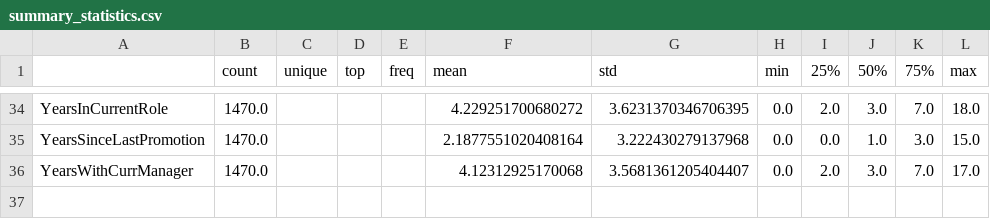
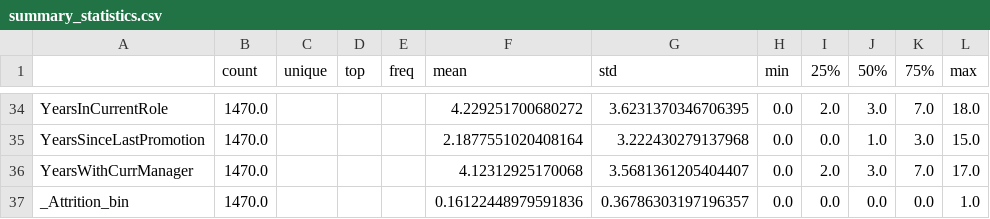
Before and after one commit to Matheuskcode/EDSB2025_Group9, a CSV file: data/clean/eda/univariate/tables/summary_statistics.csv, drawn as a sheet; only a part is shown, gaps mark what is left out.

```diff
--- a/data/clean/eda/univariate/tables/summary_statistics.csv
+++ b/data/clean/eda/univariate/tables/summary_statistics.csv
@@ -36 +36,2 @@ YearsSinceLastPromotion,1470.0,,,,2.1877551020408164,3.222430279137968,0.0,0.0,1
 YearsWithCurrManager,1470.0,,,,4.12312925170068,3.5681361205404407,0.0,2.0,3.0,7.0,17.0
+_Attrition_bin,1470.0,,,,0.16122448979591836,0.36786303197196357,0.0,0.0,0.0,0.0,1.0
```
Also changed, not shown: data/clean/eda/univariate/tables/dtypes.csv, data/clean/eda/univariate/tables/missing_by_column.csv, 43 other files.
